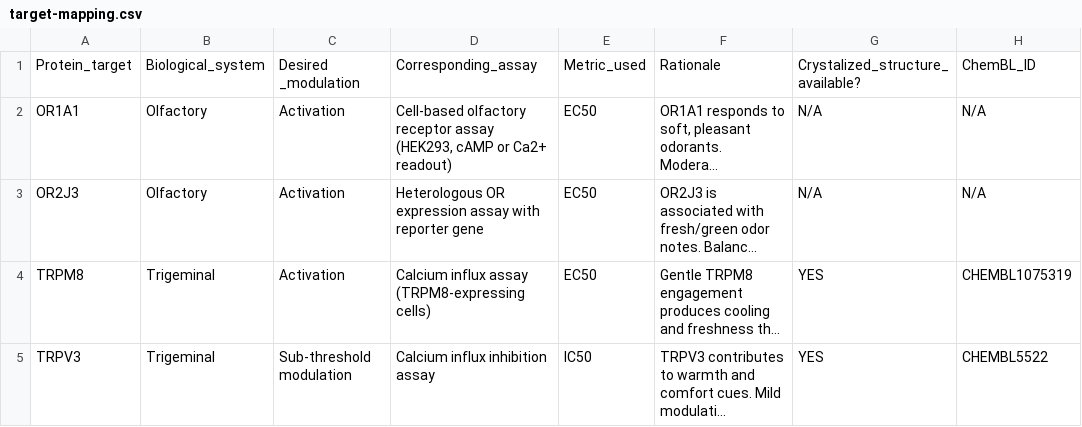
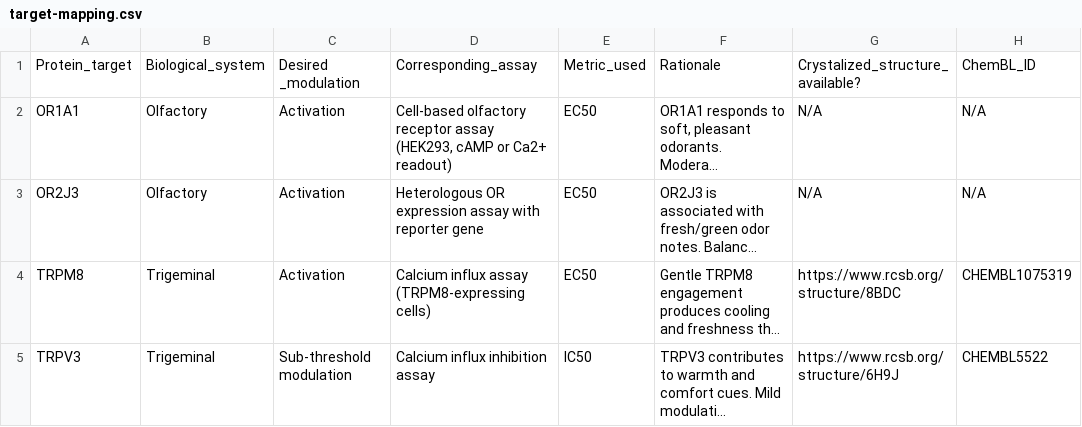
Before and after one commit to Zeira-AI/workflow-data, a CSV file: public/mocked-data/target-mapping.csv, drawn as a sheet; long unchanged cells end in …; the diff names each change by its address in the sheet, - before the commit and + after, or states it on an @@ line.

Commit message:
Update target-mapping node and CSV headers

```diff
--- a/public/mocked-data/target-mapping.csv
+++ b/public/mocked-data/target-mapping.csv
-G4: YES
+G4: https://www.rcsb.org/structure/8BDC
-G5: YES
+G5: https://www.rcsb.org/structure/6H9J
```
Also changed, not shown: 1 other file.
